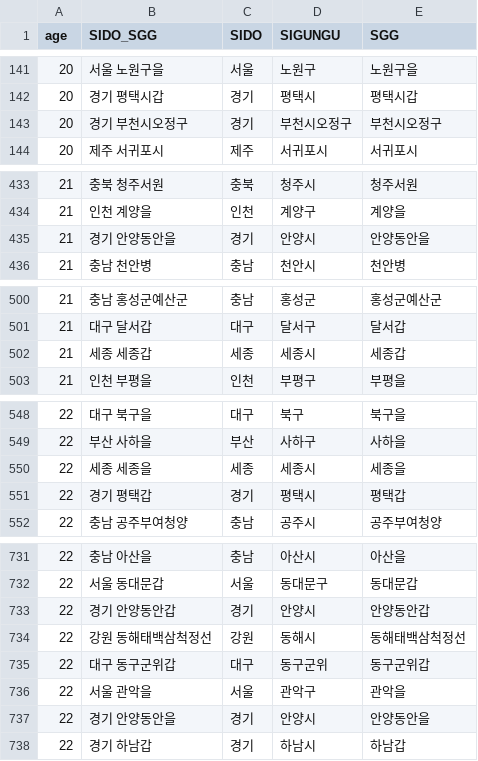
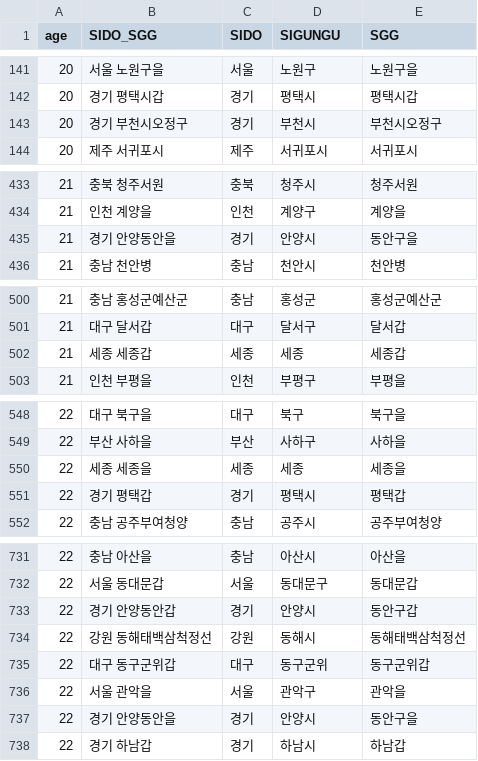
Before and after one commit to Billvote/Django_lawRadar, a CSV file: geovote/data/district.csv, drawn as a sheet; only a part is shown, gaps mark what is left out; the diff covers the shown part only.

```diff
--- a/geovote/data/district.csv
+++ b/geovote/data/district.csv
@@ -142,3 +142,3 @@
 20,경기 평택시갑,경기,평택시,평택시갑
-20,경기 부천시오정구,경기,부천시오정구,부천시오정구
+20,경기 부천시오정구,경기,부천시,부천시오정구
 20,제주 서귀포시,제주,서귀포시,서귀포시
@@ -434,3 +434,3 @@
 21,인천 계양을,인천,계양구,계양을
-21,경기 안양동안을,경기,안양시,안양동안을
+21,경기 안양동안을,경기,안양시,동안구을
 21,충남 천안병,충남,천안시,천안병
@@ -501,3 +501,3 @@
 21,대구 달서갑,대구,달서구,달서갑
-21,세종 세종갑,세종,세종시,세종갑
+21,세종 세종갑,세종,세종,세종갑
 21,인천 부평을,인천,부평구,부평을
@@ -549,3 +549,3 @@
 22,부산 사하을,부산,사하구,사하을
-22,세종 세종을,세종,세종시,세종을
+22,세종 세종을,세종,세종,세종을
 22,경기 평택갑,경기,평택시,평택갑
@@ -732,3 +732,3 @@
 22,서울 동대문갑,서울,동대문구,동대문갑
-22,경기 안양동안갑,경기,안양시,안양동안갑
+22,경기 안양동안갑,경기,안양시,동안구갑
 22,강원 동해태백삼척정선,강원,동해시,동해태백삼척정선
@@ -736,3 +736,3 @@
 22,서울 관악을,서울,관악구,관악을
-22,경기 안양동안을,경기,안양시,안양동안을
+22,경기 안양동안을,경기,안양시,동안구을
 22,경기 하남갑,경기,하남시,하남갑
```
Also changed, not shown: 13 edited cells elsewhere in this file, 9 other files.
